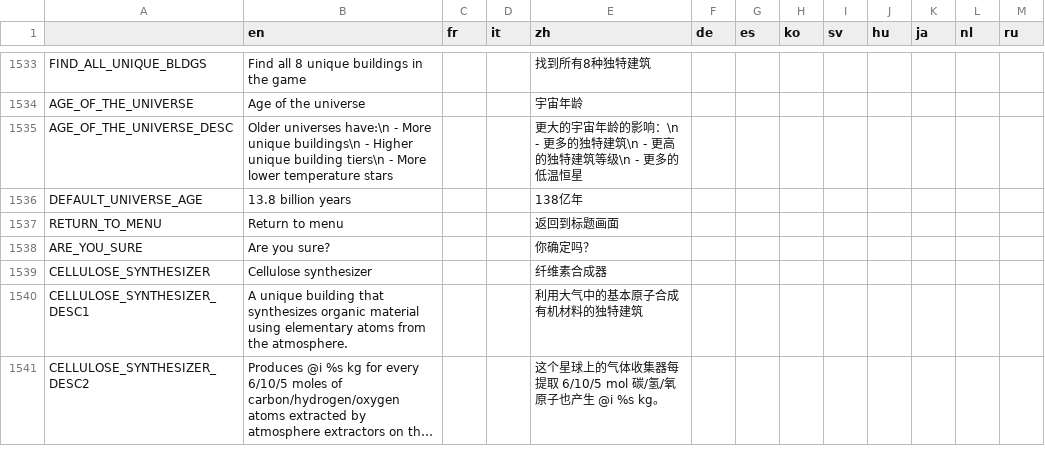
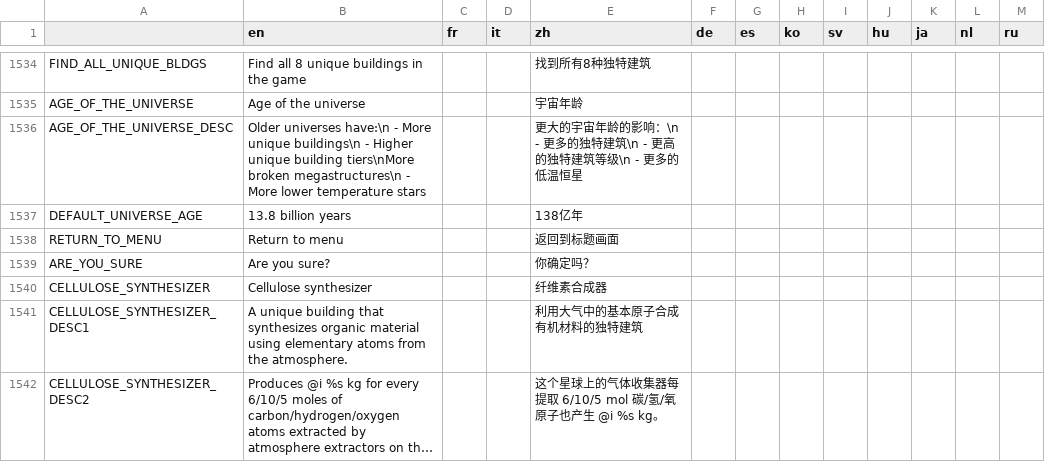
Before and after one commit to Apple0726/helixteus-3, a CSV file: Text/HX3 localization - Sheet1.csv, drawn as a sheet; only a part is shown, gaps mark what is left out; long unchanged cells end in …; the diff covers the shown part only.

Commit message:
Broken megastructures + bug fixes

```diff
--- a/Text/HX3 localization - Sheet1.csv
+++ b/Text/HX3 localization - Sheet1.csv
@@ -1539,3 +1540,3 @@ FIND_ALL_UNIQUE_BLDGS,Find all 8 unique buildings in the game,,,找到所有8种
 AGE_OF_THE_UNIVERSE,Age of the universe,,,宇宙年龄,,,,,,,,
-AGE_OF_THE_UNIVERSE_DESC,Older universes have:\n - More unique buildings\n - Higher unique building tiers\n - More lower temperature stars,,,更大的宇宙年龄的影响：\n - 更多的独特建筑\n - 更高的独特建筑等级\n - 更多的低温恒星,,,,,,,,
+AGE_OF_THE_UNIVERSE_DESC,Older universes have:\n - More unique buildings\n - Higher unique building tiers\nMore broken megastructures\n - More lower temperature stars,,,更大的宇宙年龄的影响：\n - 更多的独特建筑\n - 更高的独特建筑等级\n - 更多的低温恒星,,,,,,,,
 DEFAULT_UNIVERSE_AGE,13.8 billion years,,,138亿年,,,,,,,,
```
Also changed, not shown: 7 added rows and 22 edited cells elsewhere in this file, 19 other files.
